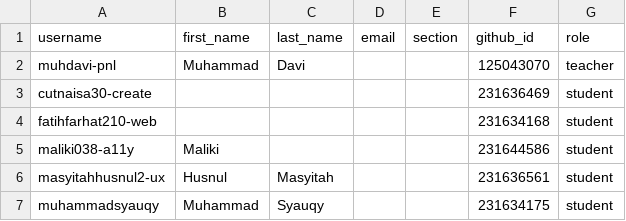
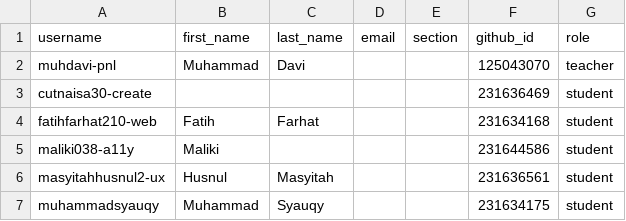
Before and after one commit to tik-pnl/classroom50, a CSV file: 2024-trkj-d/roster.csv, drawn as a sheet; only a part is shown.

Commit message:
[Classroom 50] Edit student: 2024-trkj-d/fatihfarhat210-web

```diff
--- a/2024-trkj-d/roster.csv
+++ b/2024-trkj-d/roster.csv
@@ -3,3 +3,3 @@ muhdavi-pnl,Muhammad,Davi,,,125043070,teacher
 cutnaisa30-create,,,,,231636469,student
-fatihfarhat210-web,,,,,231634168,student
+fatihfarhat210-web,Fatih,Farhat,,,231634168,student
 maliki038-a11y,Maliki,,,,231644586,student
```
